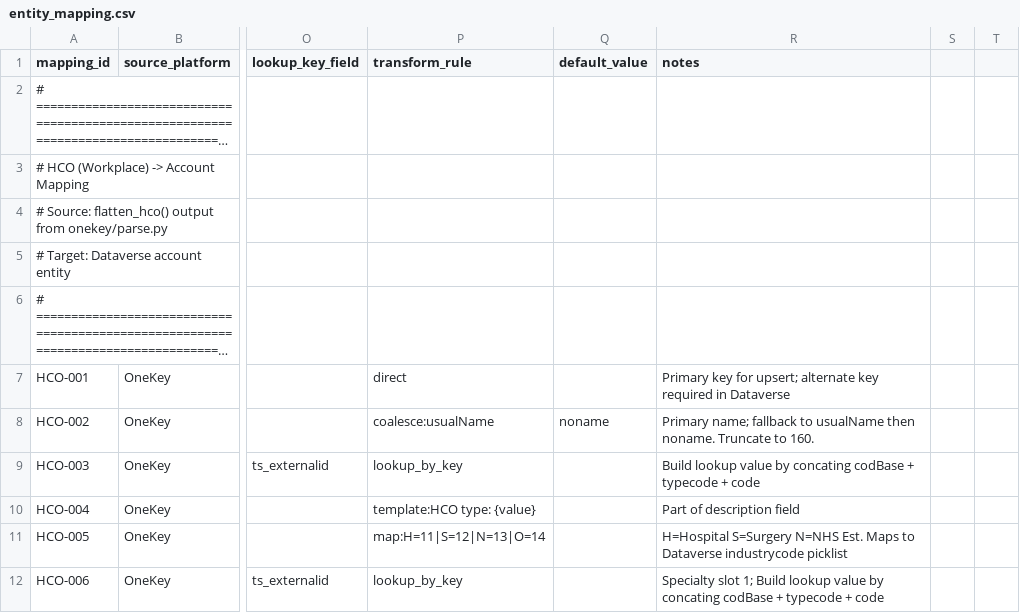
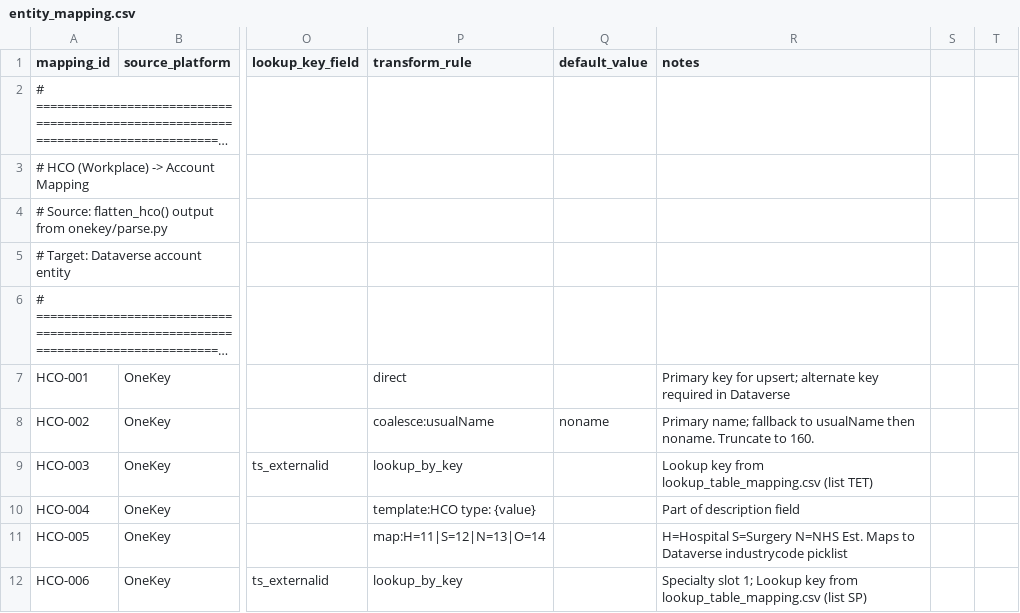
Before and after one commit to duncan-doan/onekey-paion-integration, a CSV file: config/entity_mapping.csv, drawn as a sheet; only a part is shown, gaps mark what is left out; long unchanged cells end in …; the diff covers the shown part only; the diff names each change by its address in the sheet, - before the commit and + after, or states it on an @@ line.

```diff
--- a/config/entity_mapping.csv
+++ b/config/entity_mapping.csv
-R9 (notes): Build lookup value by concating codBase + typecode + code
+R9 (notes): Lookup key from lookup_table_mapping.csv (list TET)
-R12 (notes): …slot 1; Build lookup value by concating codBase + typecode + code
+R12 (notes): …slot 1; Lookup key from lookup_table_mapping.csv (list SP)
```
Also changed, not shown: 15 edited cells elsewhere in this file, config/entity_definition.csv, config/picklist_targets.csv, 12 other files.
